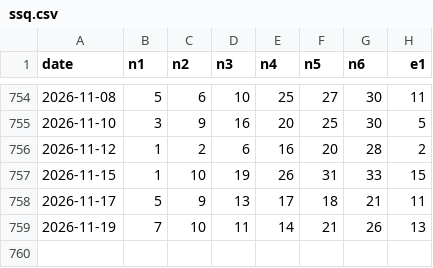
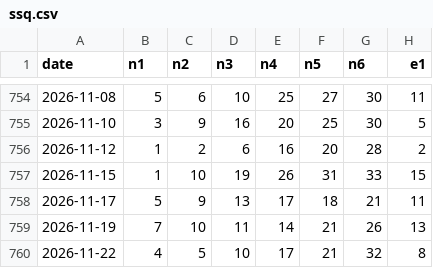
Before and after one commit to yumenghu55-png/caipiao, a CSV file: data/ssq.csv, drawn as a sheet; only a part is shown, gaps mark what is left out; the diff names each change by its address in the sheet, - before the commit and + after, or states it on an @@ line.

```diff
--- a/data/ssq.csv
+++ b/data/ssq.csv
+row 760: 2026-11-22 | 4 | 5 | 10 | 17 | 21 | 32 | 8
```
Also changed, not shown: data/fc3d.csv.
